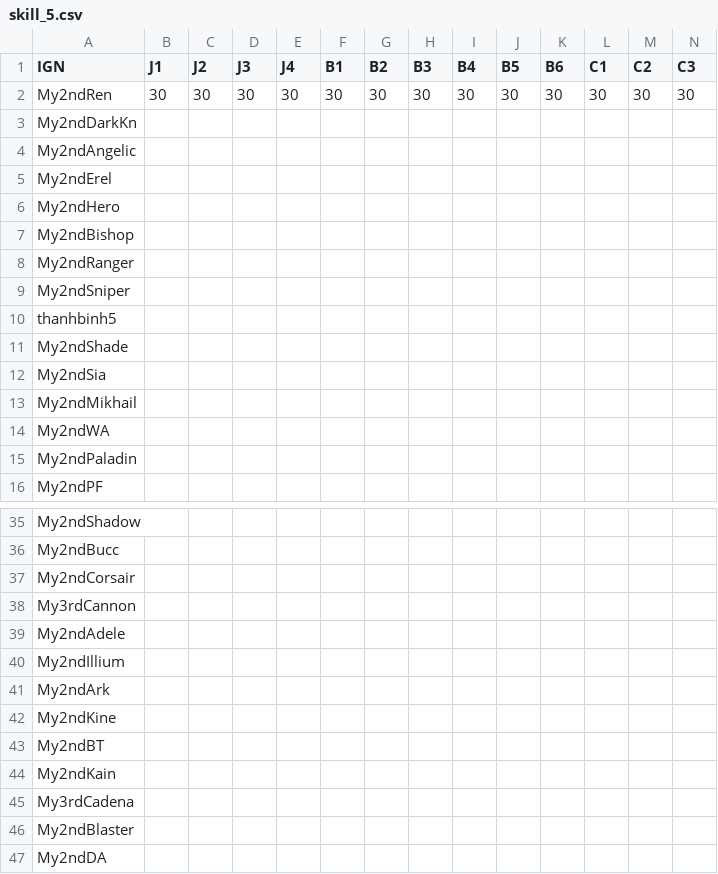
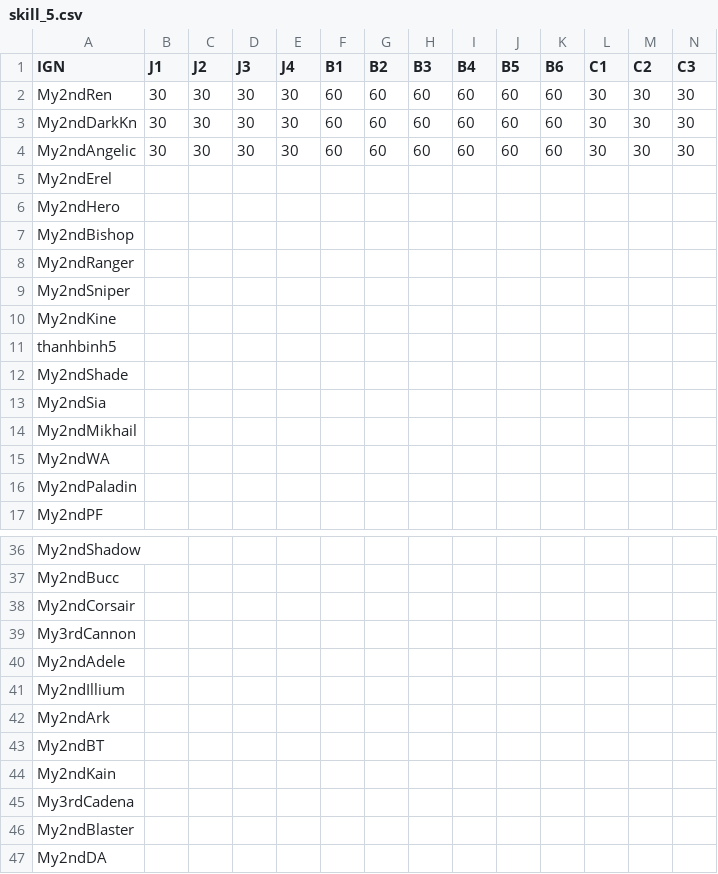
Before and after one commit to My2ndAngelic/Maple-Progression-Tracker, a CSV file: data/skill_5.csv, drawn as a sheet; only a part is shown, gaps mark what is left out; removed rows and columns are numbered as before the commit, all else as after; rows hold the shown columns only; the diff names each change by its address in the sheet, - before the commit and + after, or states it on an @@ line.

Commit message:
Add My2ndKine to various data files for character progression tracking

```diff
--- a/data/skill_5.csv
+++ b/data/skill_5.csv
-F2 (B1): 30
+F2 (B1): 60
-G2 (B2): 30
+G2 (B2): 60
-H2 (B3): 30
+H2 (B3): 60
-I2 (B4): 30
+I2 (B4): 60
-J2 (B5): 30
+J2 (B5): 60
-K2 (B6): 30
+K2 (B6): 60
-row 3: My2ndDarkKn
-row 4: My2ndAngelic
+row 3: My2ndDarkKn | 30 | 30 | 30 | 30 | 60 | 60 | 60 | 60 | 60 | 60 | 30 | 30 | 30
+row 4: My2ndAngelic | 30 | 30 | 30 | 30 | 60 | 60 | 60 | 60 | 60 | 60 | 30 | 30 | 30
@@ row 42 moved to row 10: My2ndKine @@
```
Also changed, not shown: data/account.csv, data/equip_accessory.csv, 6 other files.
